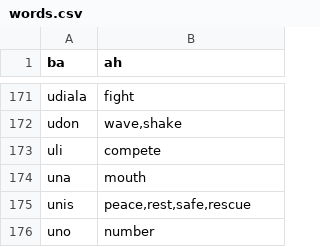
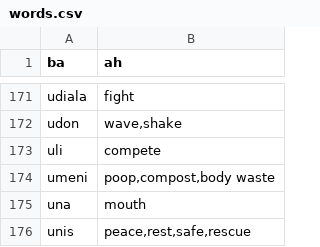
Before and after one commit to storyfeet/dugi_bialan, a CSV file: docs/words.csv, drawn as a sheet; only a part is shown, gaps mark what is left out; the shorter side is filled out with more unchanged rows.

Commit message:
now has poop

```diff
--- a/docs/words.csv
+++ b/docs/words.csv
@@ -173,2 +173,3 @@ udon,"wave,shake"
 uli,"compete"
+umeni,"poop,compost,body waste"
 una,"mouth"
```
Also changed, not shown: 42 other files.
